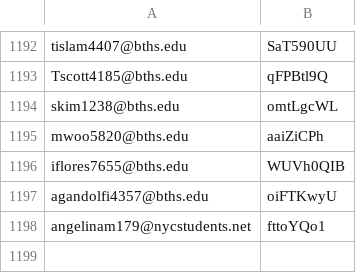
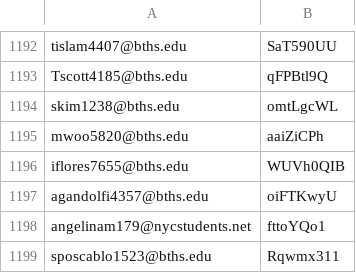
Before and after one commit to BTHS-NHS-Secretaries/bthsnhs.org, a CSV file: users+password.csv, drawn as a sheet; only a part is shown, gaps mark what is left out; the diff names each change by its address in the sheet, - before the commit and + after, or states it on an @@ line.

```diff
--- a/users+password.csv
+++ b/users+password.csv
+row 1199: sposcablo1523@bths.edu | Rqwmx311
```
Also changed, not shown: members.csv.
